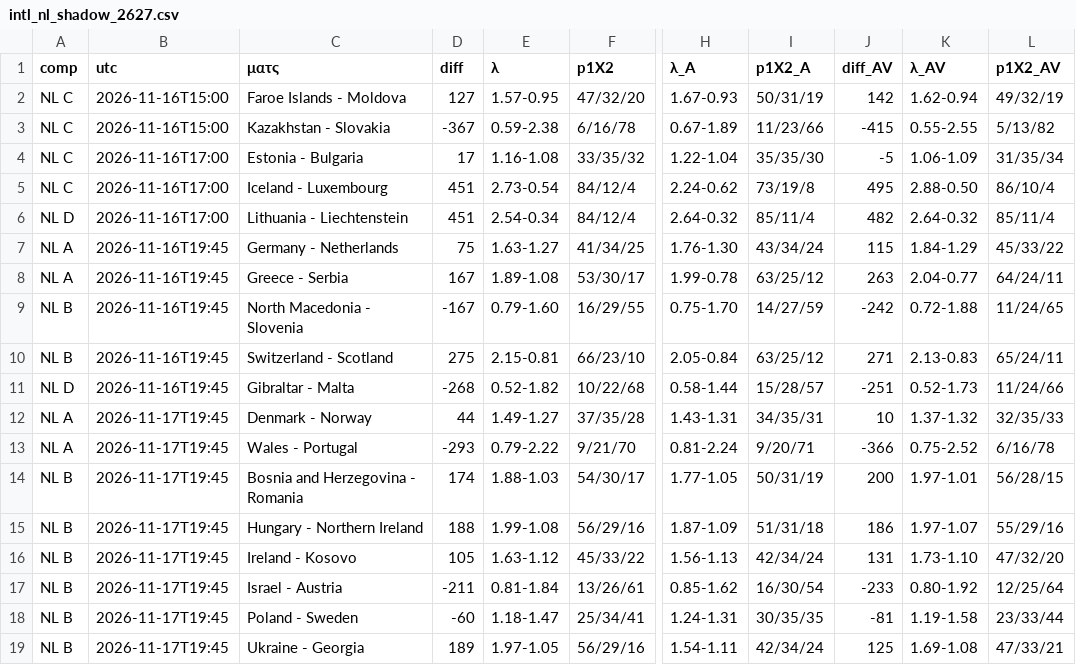
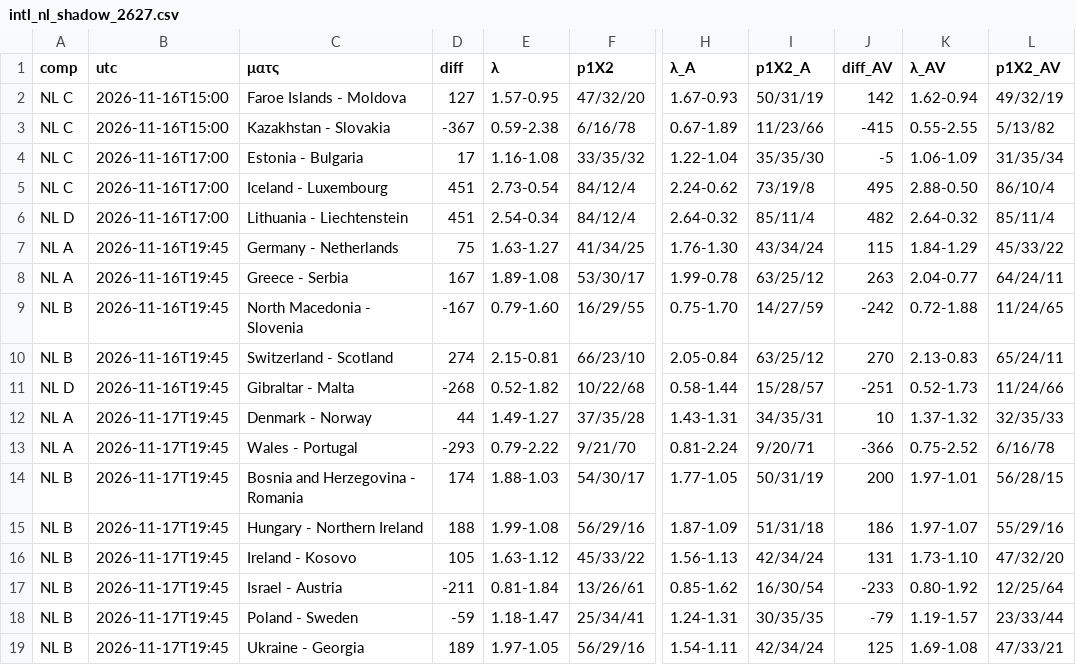
Before and after one commit to stelios1891-afk/xg-dashboard, a CSV file: intl_nl_shadow_2627.csv, drawn as a sheet; only a part is shown, gaps mark what is left out; the diff names each change by its address in the sheet, - before the commit and + after, or states it on an @@ line.

```diff
--- a/intl_nl_shadow_2627.csv
+++ b/intl_nl_shadow_2627.csv
-D10 (diff): 275
+D10 (diff): 274
-J10 (diff_AV): 271
+J10 (diff_AV): 270
-D18 (diff): -60
+D18 (diff): -59
-J18 (diff_AV): -81
+J18 (diff_AV): -79
-K18 (λ_AV): 1.19-1.58
+K18 (λ_AV): 1.19-1.57
```
Also changed, not shown: intl_nl_overs_2627.csv, intl_projections.csv, 2 other files.
